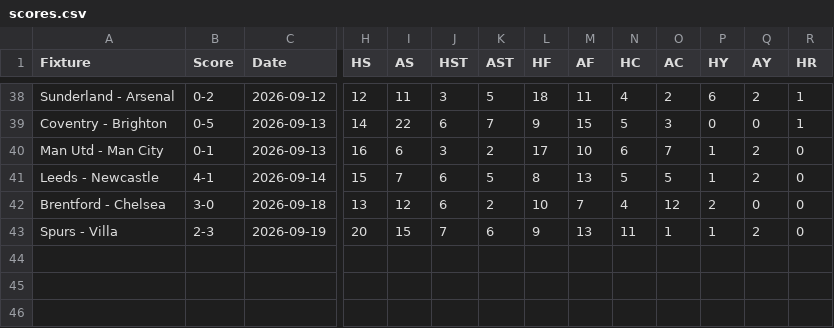
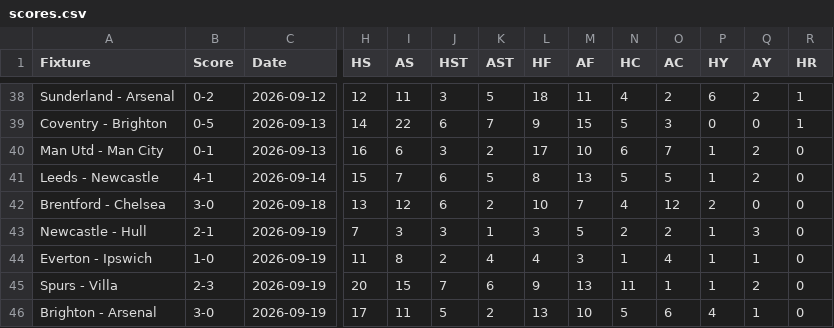
Before and after one commit to ps9786/pl-predictions, a CSV file: pl/scores.csv, drawn as a sheet; only a part is shown, gaps mark what is left out; rows hold the shown columns only; the diff names each change by its address in the sheet, - before the commit and + after, or states it on an @@ line.

```diff
--- a/pl/scores.csv
+++ b/pl/scores.csv
+row 43: Newcastle - Hull | 2-1 | 2026-09-19 | 7 | 3 | 3 | 1 | 3 | 5 | 2 | 2 | 1 | 3 | 0
+row 44: Everton - Ipswich | 1-0 | 2026-09-19 | 11 | 8 | 2 | 4 | 4 | 3 | 1 | 4 | 1 | 1 | 0
+row 46: Brighton - Arsenal | 3-0 | 2026-09-19 | 17 | 11 | 5 | 2 | 13 | 10 | 5 | 6 | 4 | 1 | 0
```
Also changed, not shown: matchup_summary.csv, pl/league_table.csv.
